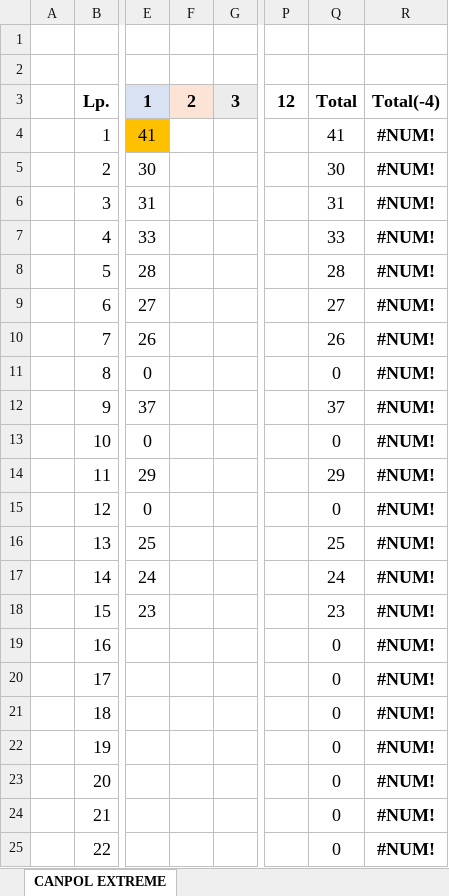
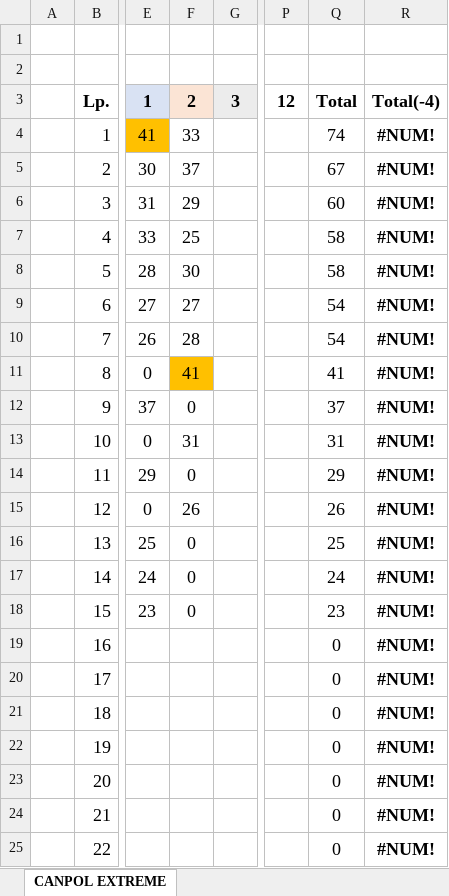
Before and after one commit to canpolextreme/wyniki, an Excel workbook: wyniki/wyniki.xlsx, sheet CANPOL EXTREME, drawn as a sheet; only a part is shown, gaps mark what is left out; values as stored, in another font and other column widths than the file's, no borders; the diff names each change by its address in the sheet, - before the commit and + after, or states it on an @@ line.

Commit message:
Import PDF: SWS 2 → runda 2 (generalka)

```diff
--- a/wyniki/wyniki.xlsx (sheet CANPOL EXTREME)
+++ b/wyniki/wyniki.xlsx (sheet CANPOL EXTREME)
-F4: (empty)
+F4: 33
-Q4: 41
+Q4: 74
-F5: (empty)
+F5: 37
-Q5: 30
+Q5: 67
-F6: (empty)
+F6: 29
-Q6: 31
+Q6: 60
-F7: (empty)
+F7: 25
-Q7: 33
+Q7: 58
-F8: (empty)
+F8: 30
-Q8: 28
+Q8: 58
-F9: (empty)
+F9: 27
-Q9: 27
+Q9: 54
-F10: (empty)
+F10: 28
-Q10: 26
+Q10: 54
-F11: (empty)
+F11: 41
-F11 fill: none
+F11 fill: #FFC000
-Q11: 0
+Q11: 41
-F12: (empty)
+F12: 0
-F13: (empty)
+F13: 31
-Q13: 0
+Q13: 31
-F14: (empty)
+F14: 0
-F15: (empty)
+F15: 26
-Q15: 0
+Q15: 26
-F16:F18: (empty)
+F16:F18: 0
```
